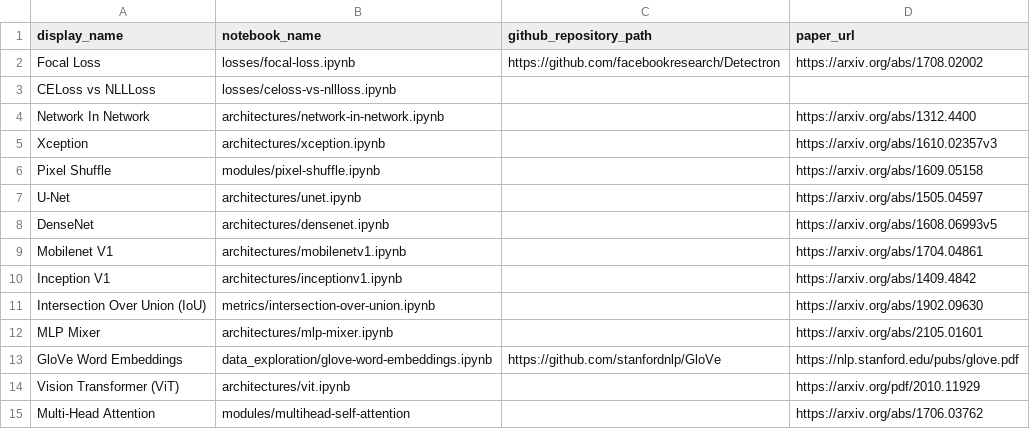
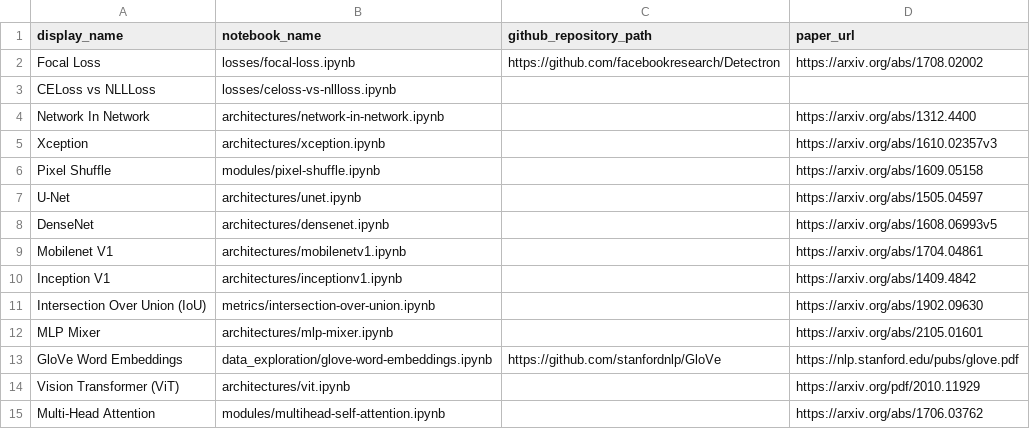
Before and after one commit to semilleroCV/deep-learning-notes, a CSV file: automation/notebooks-table-data.csv, drawn as a sheet.

Commit message:
Update notebooks-table-data.csv

```diff
--- a/automation/notebooks-table-data.csv
+++ b/automation/notebooks-table-data.csv
@@ -14,2 +14,2 @@ GloVe Word Embeddings, data_exploration/glove-word-embeddings.ipynb,https://gith
 Vision Transformer (ViT),architectures/vit.ipynb,,https://arxiv.org/pdf/2010.11929
-Multi-Head Attention, modules/multihead-self-attention,,https://arxiv.org/abs/1706.03762
+Multi-Head Attention, modules/multihead-self-attention.ipynb,,https://arxiv.org/abs/1706.03762
```
